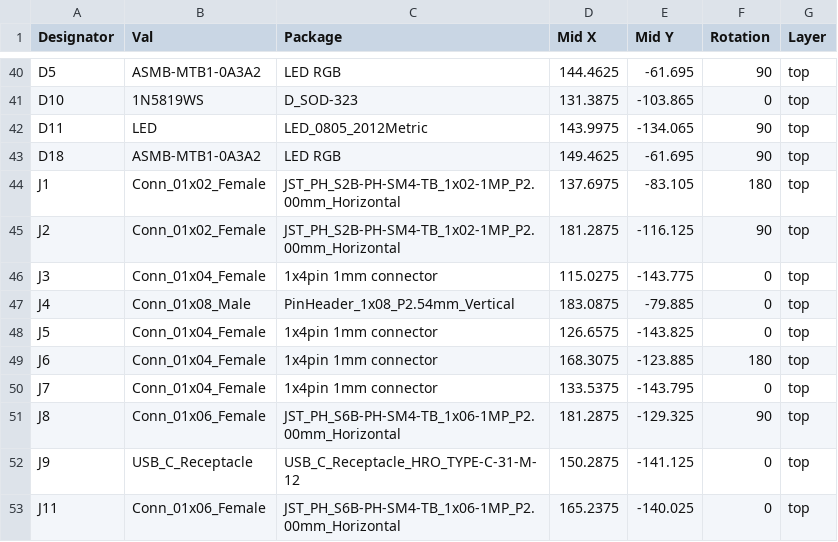
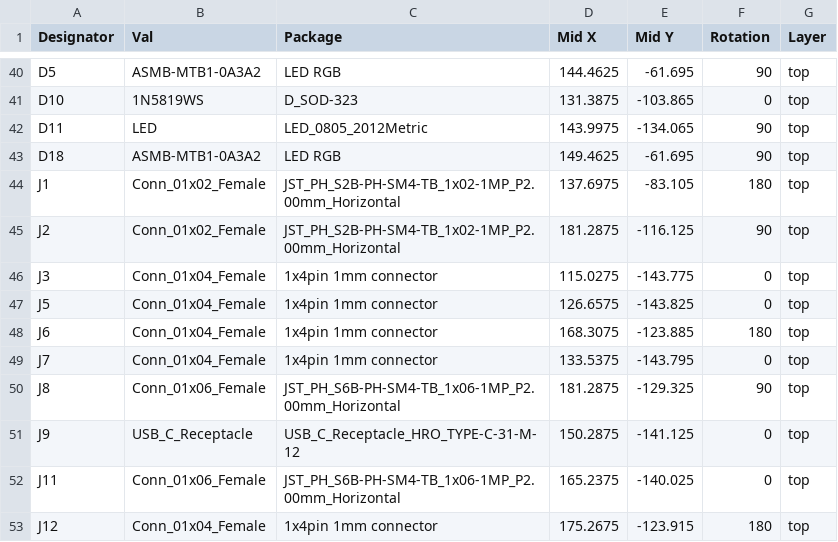
Before and after one commit to Quicr/hactar, a CSV file: hardware/EV6b/prod/EV6 Board Design-top-pos.csv, drawn as a sheet; only a part is shown, gaps mark what is left out; the shorter side is filled out with more unchanged rows.

```diff
--- a/hardware/EV6b/prod/EV6 Board Design-top-pos.csv
+++ b/hardware/EV6b/prod/EV6 Board Design-top-pos.csv
@@ -46,3 +46,2 @@ J2,Conn_01x02_Female,JST_PH_S2B-PH-SM4-TB_1x02-1MP_P2.00mm_Horizontal,181.2875,-
 J3,Conn_01x04_Female,1x4pin 1mm connector,115.0275,-143.775,0,top
-J4,Conn_01x08_Male,PinHeader_1x08_P2.54mm_Vertical,183.0875,-79.885,0,top
 J5,Conn_01x04_Female,1x4pin 1mm connector,126.6575,-143.825,0,top
```
Also changed, not shown: hardware/EV6b/EV6 Board Design.csv.
